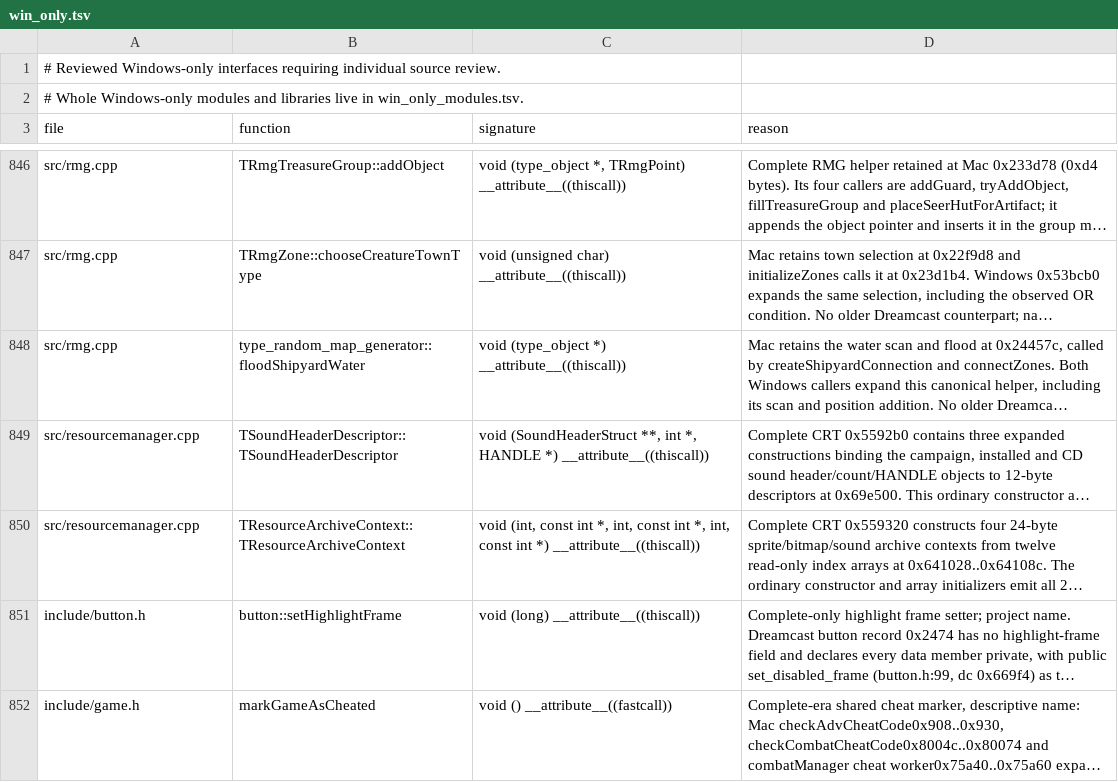
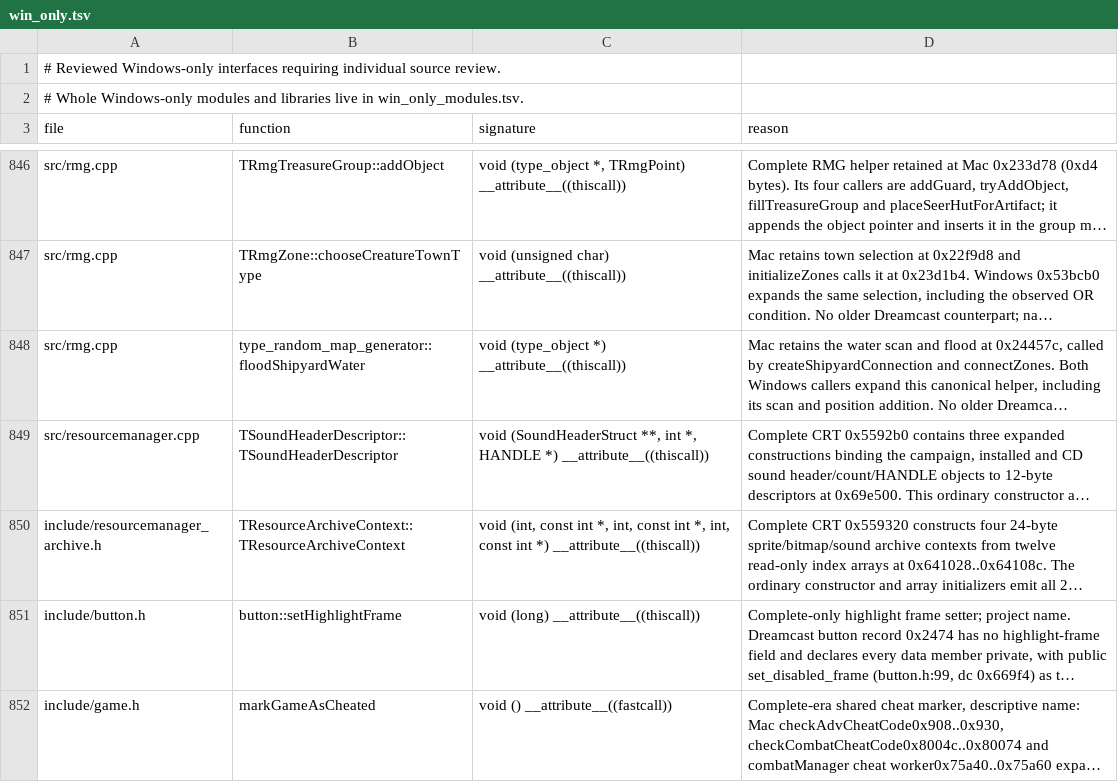
Before and after one commit to Simontwice/homm3-decomp, a TSV file: config/source/win_only.tsv, drawn as a sheet; only a part is shown, gaps mark what is left out; long unchanged cells end in …; the diff names each change by its address in the sheet, - before the commit and + after, or states it on an @@ line.

```diff
--- a/config/source/win_only.tsv
+++ b/config/source/win_only.tsv
-A850 (file): src/resourcemanager.cpp
+A850 (file): include/resourcemanager_archive.h
```
